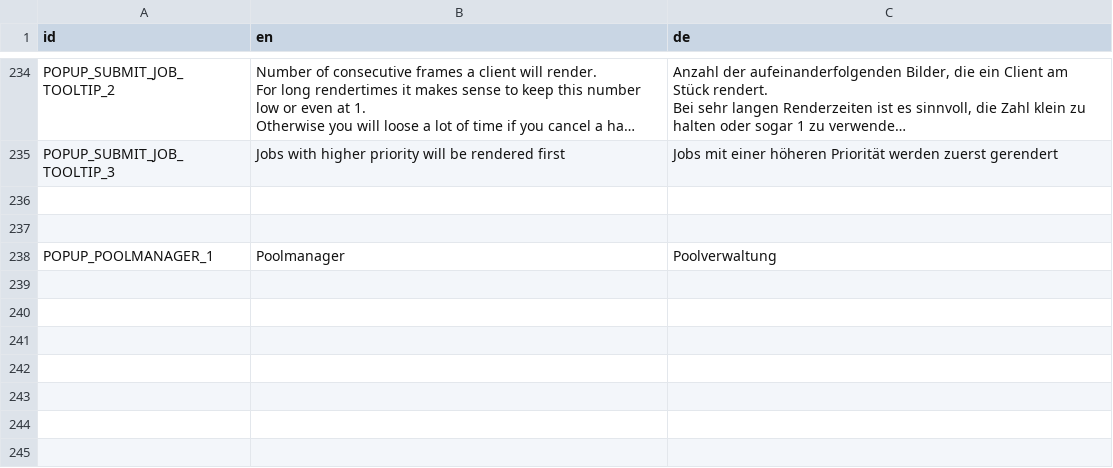
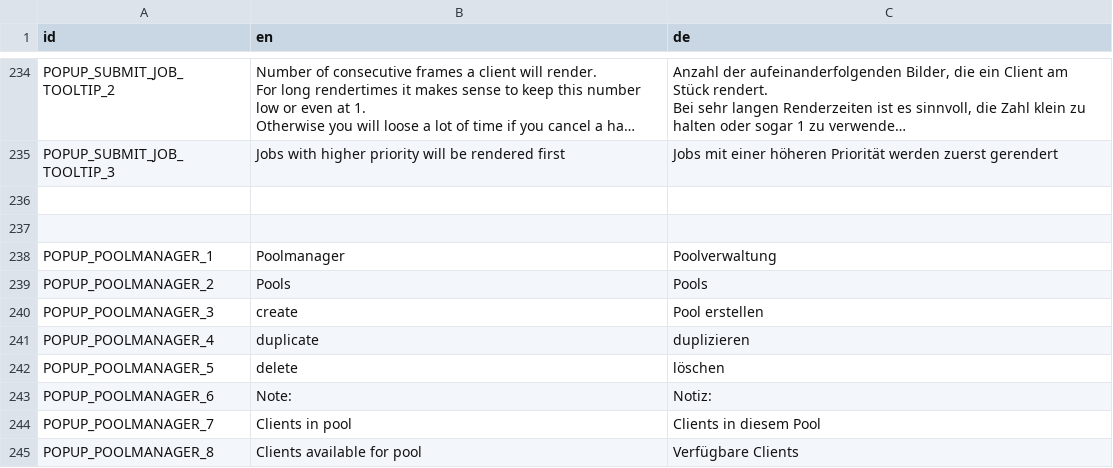
Before and after one commit to PostPollux/RaptorRender, a CSV file: RaptorRender/lang/translations.csv, drawn as a sheet; only a part is shown, gaps mark what is left out; long unchanged cells end in …; the diff names each change by its address in the sheet, - before the commit and + after, or states it on an @@ line.

Commit message:
Add localization support for Poolmanager

```diff
--- a/RaptorRender/lang/translations.csv
+++ b/RaptorRender/lang/translations.csv
+row 239: POPUP_POOLMANAGER_2 | Pools | Pools
+row 240: POPUP_POOLMANAGER_3 | create | Pool erstellen
+row 241: POPUP_POOLMANAGER_4 | duplicate | duplizieren
+row 242: POPUP_POOLMANAGER_5 | delete | löschen
+row 243: POPUP_POOLMANAGER_6 | Note: | Notiz:
+row 244: POPUP_POOLMANAGER_7 | Clients in pool | Clients in diesem Pool
+row 245: POPUP_POOLMANAGER_8 | Clients available for pool | Verfügbare Clients
```
Also changed, not shown: 4 other files.
